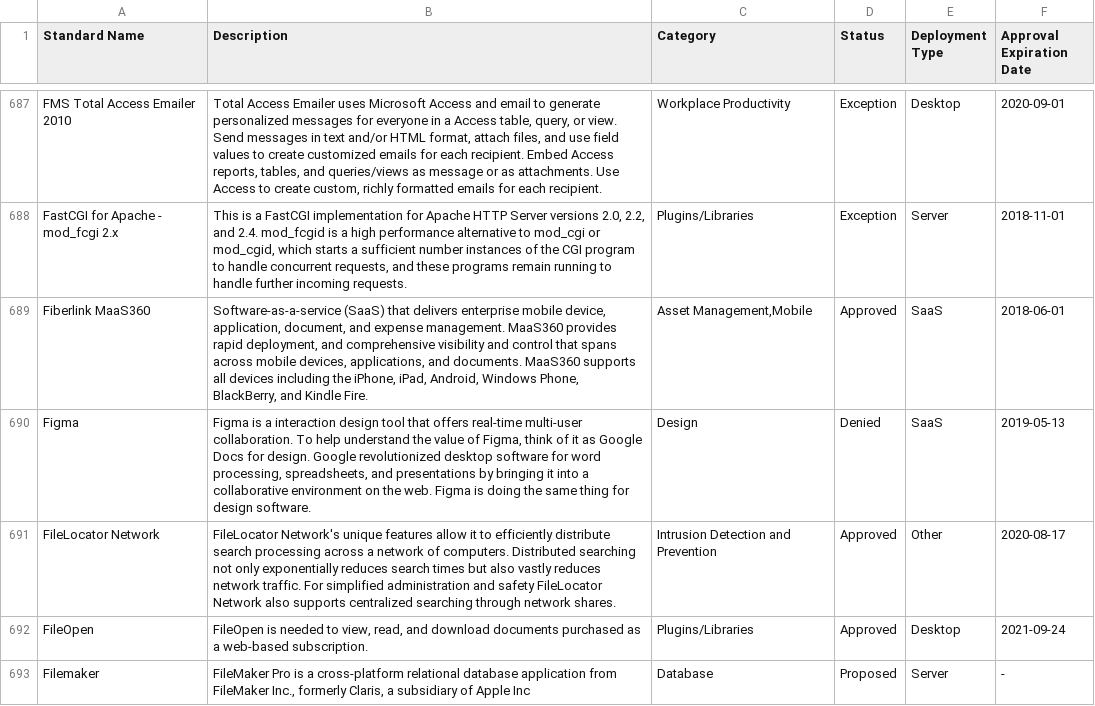
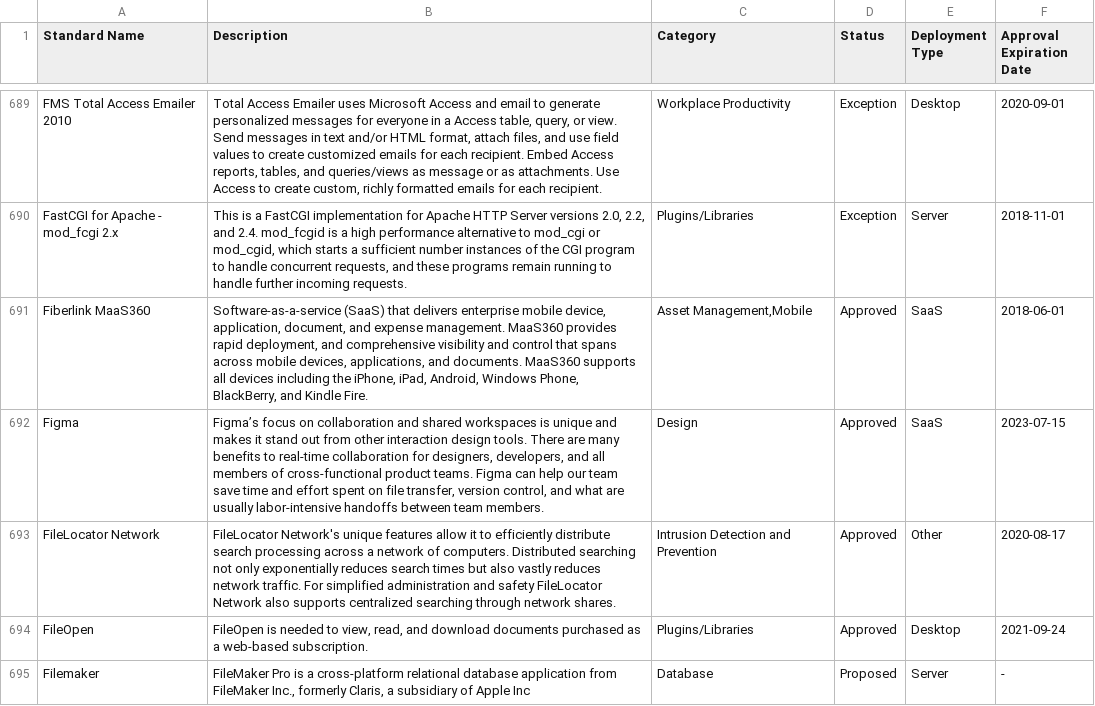
Before and after one commit to GSA/data, a CSV file: enterprise-architecture/it-standards.csv, drawn as a sheet; only a part is shown, gaps mark what is left out; the diff covers the shown part only.

Commit message:
update IT Standards List

```diff
--- a/enterprise-architecture/it-standards.csv
+++ b/enterprise-architecture/it-standards.csv
@@ -758,3 +760,3 @@ FastCGI for Apache - mod_fcgi 2.x,"This is a FastCGI implementation for Apache H
 Fiberlink MaaS360,"Software-as-a-service (SaaS) that delivers enterprise mobile device, application, document, and expense management. MaaS360 provides rapid deployment, and comprehensive visibility and control that spans across mobile devices, applications, and documents. MaaS360 supports all devices including the iPhone, iPad, Android, Windows Phone, BlackBerry, and Kindle Fire.","Asset Management,Mobile",Approved,SaaS,2018-06-01
-Figma,"Figma is a interaction design tool that offers real-time multi-user collaboration. To help understand the value of Figma, think of it as Google Docs for design. Google revolutionized desktop software for word processing, spreadsheets, and presentations by bringing it into a collaborative environment on the web. Figma is doing the same thing for design software.",Design,Denied,SaaS,2019-05-13
+Figma,"Figma’s focus on collaboration and shared workspaces is unique and makes it stand out from other interaction design tools. There are many benefits to real-time collaboration for designers, developers, and all members of cross-functional product teams. Figma can help our team save time and effort spent on file transfer, version control, and what are usually labor-intensive handoffs between team members.",Design,Approved,SaaS,2023-07-15
 FileLocator Network,FileLocator Network's unique features allow it to efficiently distribute search processing across a network of computers. Distributed searching not only exponentially reduces search times but also vastly reduces network traffic. For simplified administration and safety FileLocator Network also supports centralized searching through network shares.,Intrusion Detection and Prevention,Approved,Other,2020-08-17
```
Also changed, not shown: 9 added rows, 1 removed row and 11 edited cells elsewhere in this file.
